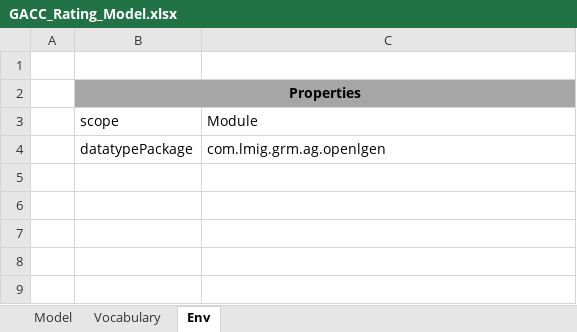
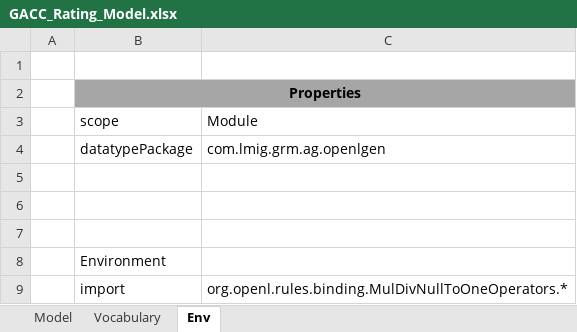
Before and after one commit to epoyasok/openl-raters, an Excel workbook: DESIGN/rules/GACC_Final_Prod/GACC_Rating_Model.xlsx, sheet Env, drawn as a sheet; values as stored, in another font and other column widths than the file's, no borders; the diff names each change by its address in the sheet, - before the commit and + after, or states it on an @@ line.

```diff
--- a/DESIGN/rules/GACC_Final_Prod/GACC_Rating_Model.xlsx (sheet Env)
+++ b/DESIGN/rules/GACC_Final_Prod/GACC_Rating_Model.xlsx (sheet Env)
+row 5: (empty)
+row 6: (empty)
+row 7: (empty)
+row 8:  | Environment
+row 9:  | import | org.openl.rules.binding.MulDivNullToOneOperators.*
```
Also changed, not shown: DESIGN/rules/GACC_Final_Prod/GACC_Algorithm-CW-01012019-01012019.xlsx.
